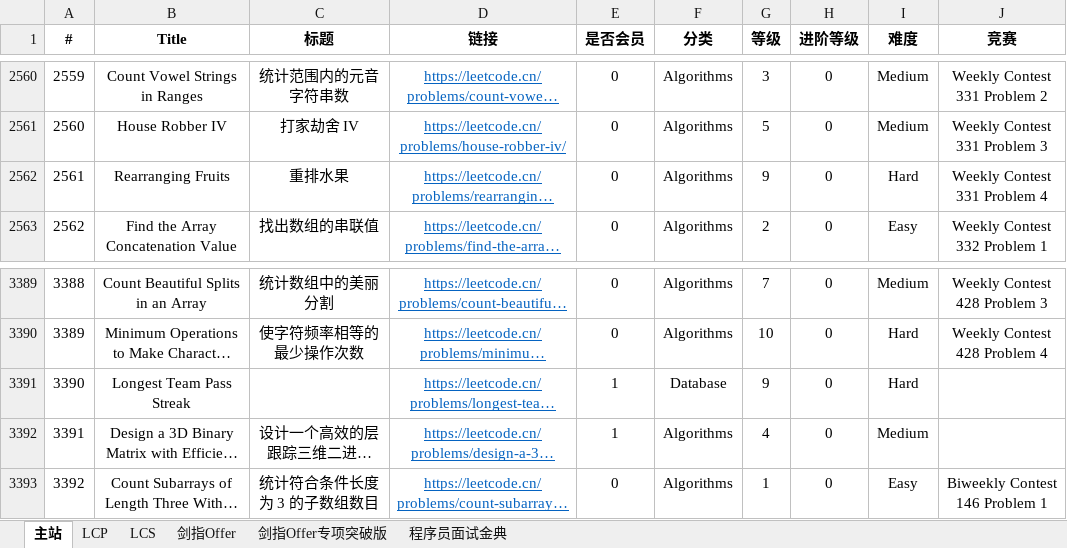
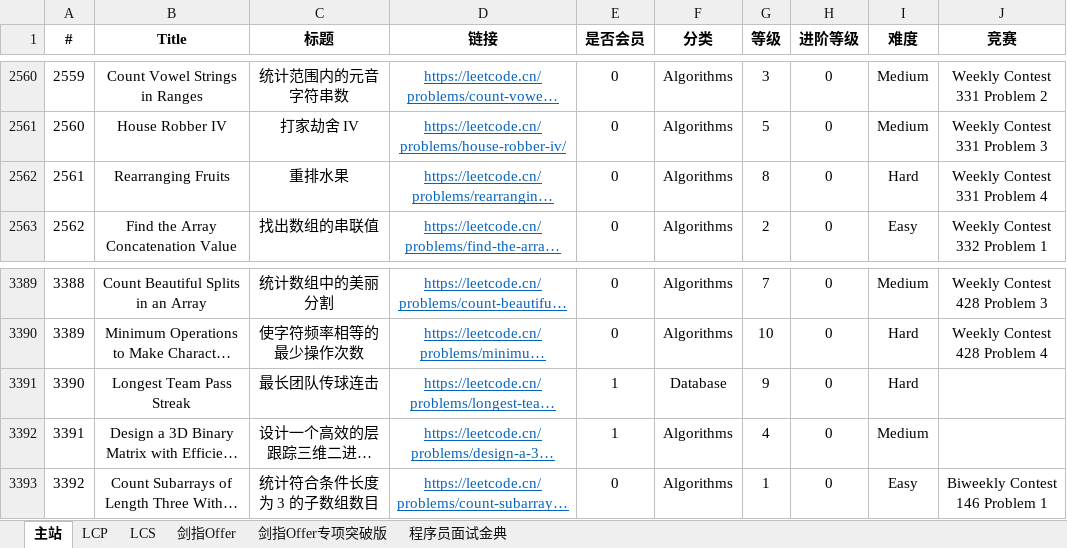
Before and after one commit to stormsunshine/LeetCode-Levels, an Excel workbook: LeetCode Levels.xlsx, sheet 主站, drawn as a sheet; only a part is shown, gaps mark what is left out; long unchanged cells end in …; values as stored, in another font and other column widths than the file's, no borders; conditional formats not drawn; the diff covers the shown part only; the diff names each change by its address in the sheet, - before the commit and + after, or states it on an @@ line.

```diff
--- a/LeetCode Levels.xlsx (sheet 主站)
+++ b/LeetCode Levels.xlsx (sheet 主站)
-G2562 (等级): 9
+G2562 (等级): 8
-C3391 (标题): (empty)
+C3391 (标题): 最长团队传球连击
```
Also changed, not shown: 10 added rows and 4 edited cells elsewhere in this sheet.
